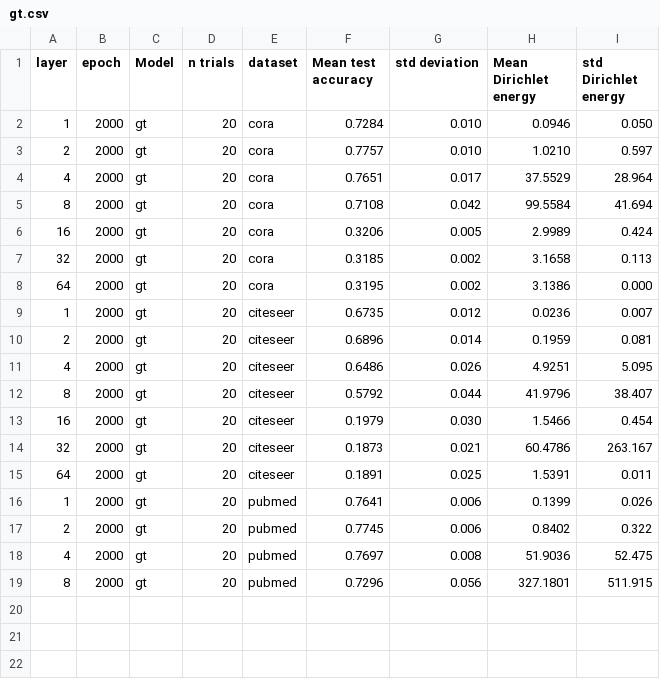
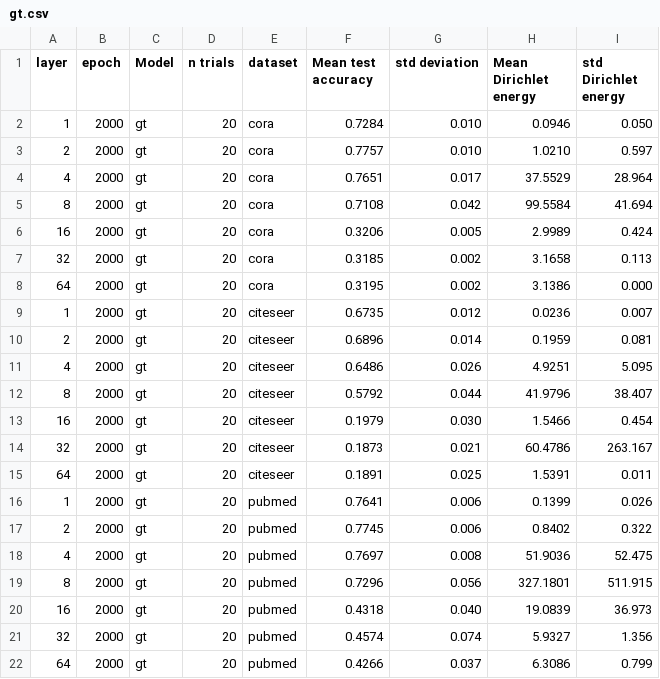
Before and after one commit to Luosmallrui/Accept, a CSV file: AERO-GNN-main/results/gt.csv, drawn as a sheet; the diff names each change by its address in the sheet, - before the commit and + after, or states it on an @@ line.

Commit message:
update gt

```diff
--- a/AERO-GNN-main/results/gt.csv
+++ b/AERO-GNN-main/results/gt.csv
+row 20: 16 | 2000 | gt | 20 | pubmed | 0.4318 | 0.040 | 19.0839 | 36.973
+row 21: 32 | 2000 | gt | 20 | pubmed | 0.4574 | 0.074 | 5.9327 | 1.356
+row 22: 64 | 2000 | gt | 20 | pubmed | 0.4266 | 0.037 | 6.3086 | 0.799
```
